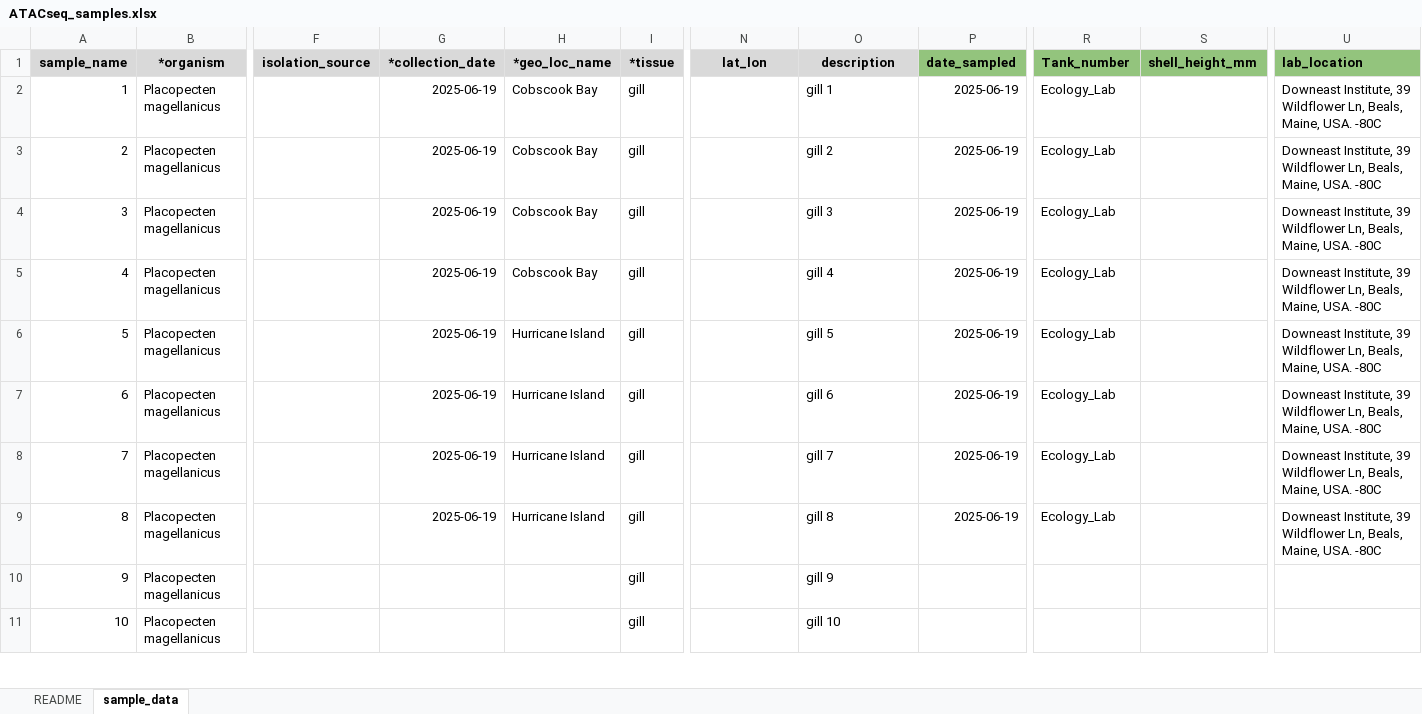
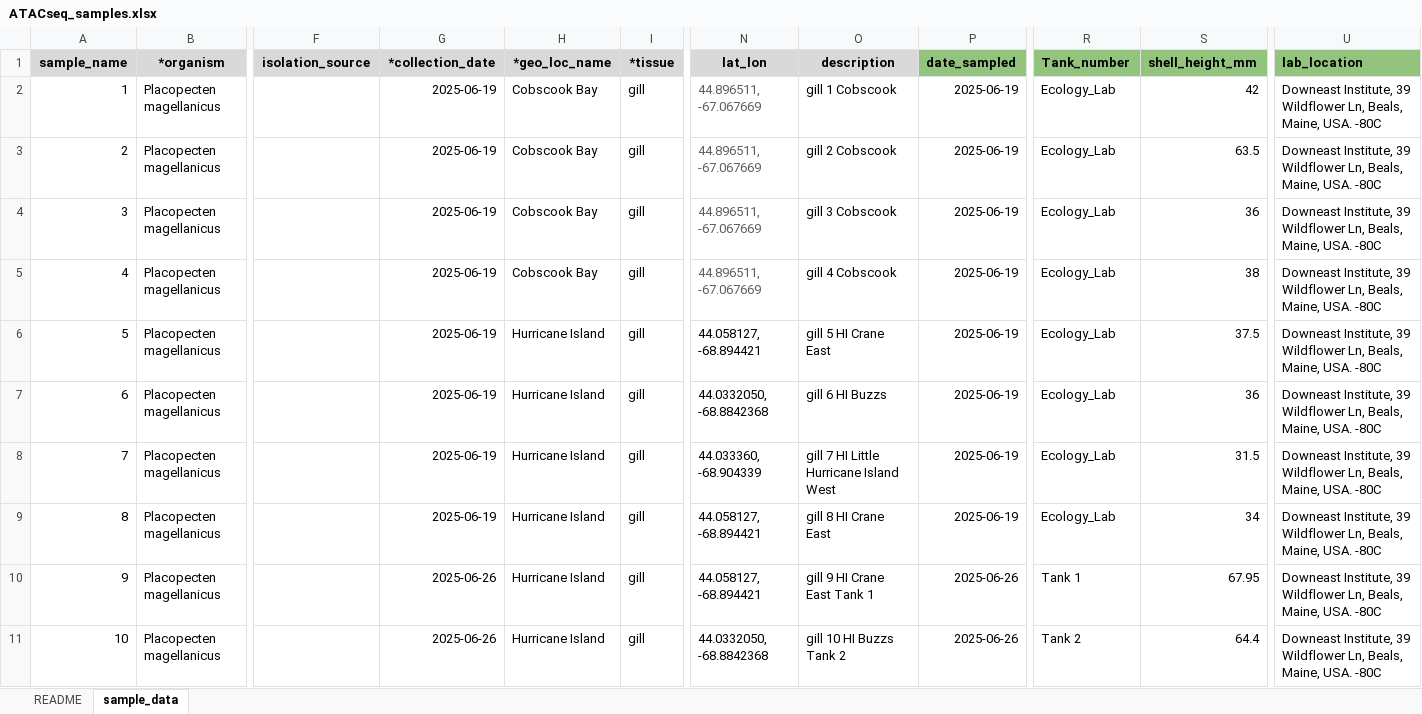
Before and after one commit to SamGurr/Pmagellanicus_omics, an Excel workbook: RAnalysis/Data/Sequencing_metadata/ATACseq_samples.xlsx, sheet sample_data, drawn as a sheet; only a part is shown, gaps mark what is left out; values as stored, in another font and other column widths than the file's, no borders; the diff covers the shown part only; the diff names each change by its address in the sheet, - before the commit and + after, or states it on an @@ line.

Commit message:
updated metadata

```diff
--- a/RAnalysis/Data/Sequencing_metadata/ATACseq_samples.xlsx (sheet sample_data)
+++ b/RAnalysis/Data/Sequencing_metadata/ATACseq_samples.xlsx (sheet sample_data)
-N2:N5 (lat_lon): (empty)
+N2:N5 (lat_lon): 44.896511, -67.067669
-O2 (description): gill 1
+O2 (description): gill 1 Cobscook
-S2 (shell_height_mm): (empty)
+S2 (shell_height_mm): 42
-O3 (description): gill 2
+O3 (description): gill 2 Cobscook
-S3 (shell_height_mm): (empty)
+S3 (shell_height_mm): 63.5
-O4 (description): gill 3
+O4 (description): gill 3 Cobscook
-S4 (shell_height_mm): (empty)
+S4 (shell_height_mm): 36
-O5 (description): gill 4
+O5 (description): gill 4 Cobscook
-S5 (shell_height_mm): (empty)
+S5 (shell_height_mm): 38
-N6 (lat_lon): (empty)
+N6 (lat_lon): 44.058127, -68.894421
-O6 (description): gill 5
+O6 (description): gill 5 HI Crane East
-S6 (shell_height_mm): (empty)
+S6 (shell_height_mm): 37.5
-N7 (lat_lon): (empty)
+N7 (lat_lon): 44.0332050, -68.8842368
-O7 (description): gill 6
+O7 (description): gill 6 HI Buzzs
-S7 (shell_height_mm): (empty)
+S7 (shell_height_mm): 36
-N8 (lat_lon): (empty)
+N8 (lat_lon): 44.033360, -68.904339
-O8 (description): gill 7
+O8 (description): gill 7 HI Little Hurricane Island West
-S8 (shell_height_mm): (empty)
+S8 (shell_height_mm): 31.5
-N9:N10 (lat_lon): (empty)
+N9:N10 (lat_lon): 44.058127, -68.894421
-O9 (description): gill 8
+O9 (description): gill 8 HI Crane East
-S9 (shell_height_mm): (empty)
+S9 (shell_height_mm): 34
-G10:G11 (*collection_date): (empty)
+G10:G11 (*collection_date): 2025-06-26
-H10:H11 (*geo_loc_name): (empty)
+H10:H11 (*geo_loc_name): Hurricane Island
-O10 (description): gill 9
+O10 (description): gill 9 HI Crane East Tank 1
-P10:P11 (date_sampled): (empty)
+P10:P11 (date_sampled): 2025-06-26
-R10 (Tank_number): (empty)
+R10 (Tank_number): Tank 1
-S10 (shell_height_mm): (empty)
+S10 (shell_height_mm): 67.95
-U10:U11 (lab_location): (empty)
+U10:U11 (lab_location): Downeast Institute, 39 Wildflower Ln, Beals, Maine, USA. -80C
-N11 (lat_lon): (empty)
+N11 (lat_lon): 44.0332050, -68.8842368
-O11 (description): gill 10
+O11 (description): gill 10 HI Buzzs Tank 2
-R11 (Tank_number): (empty)
+R11 (Tank_number): Tank 2
-S11 (shell_height_mm): (empty)
+S11 (shell_height_mm): 64.4
```
Also changed, not shown: 8 added rows and 176 edited cells elsewhere in this sheet, sheet README, RAnalysis/Data/Experiment_metadata/Experiment_metadata.xlsx, RAnalysis/Data/Seawater_chemistry/Seawater_samples.xlsx, 18 other files.
